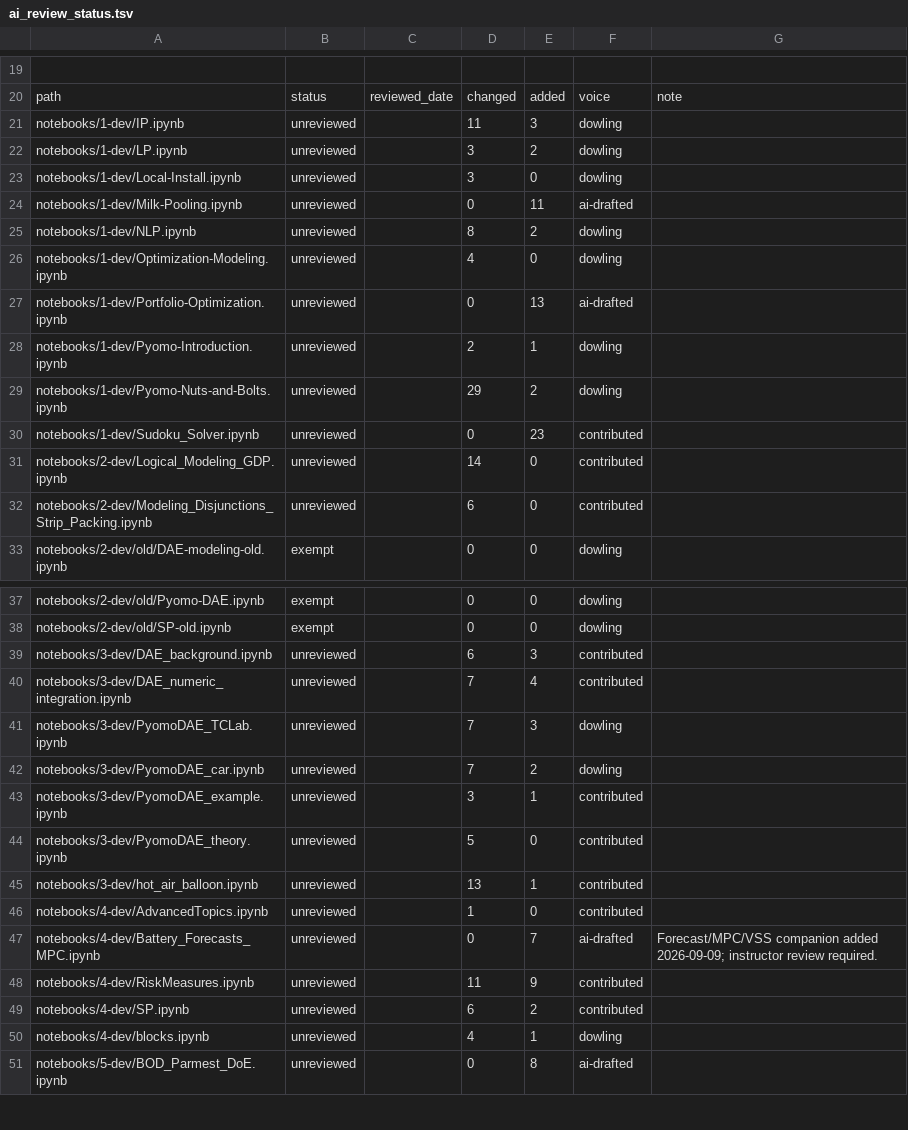
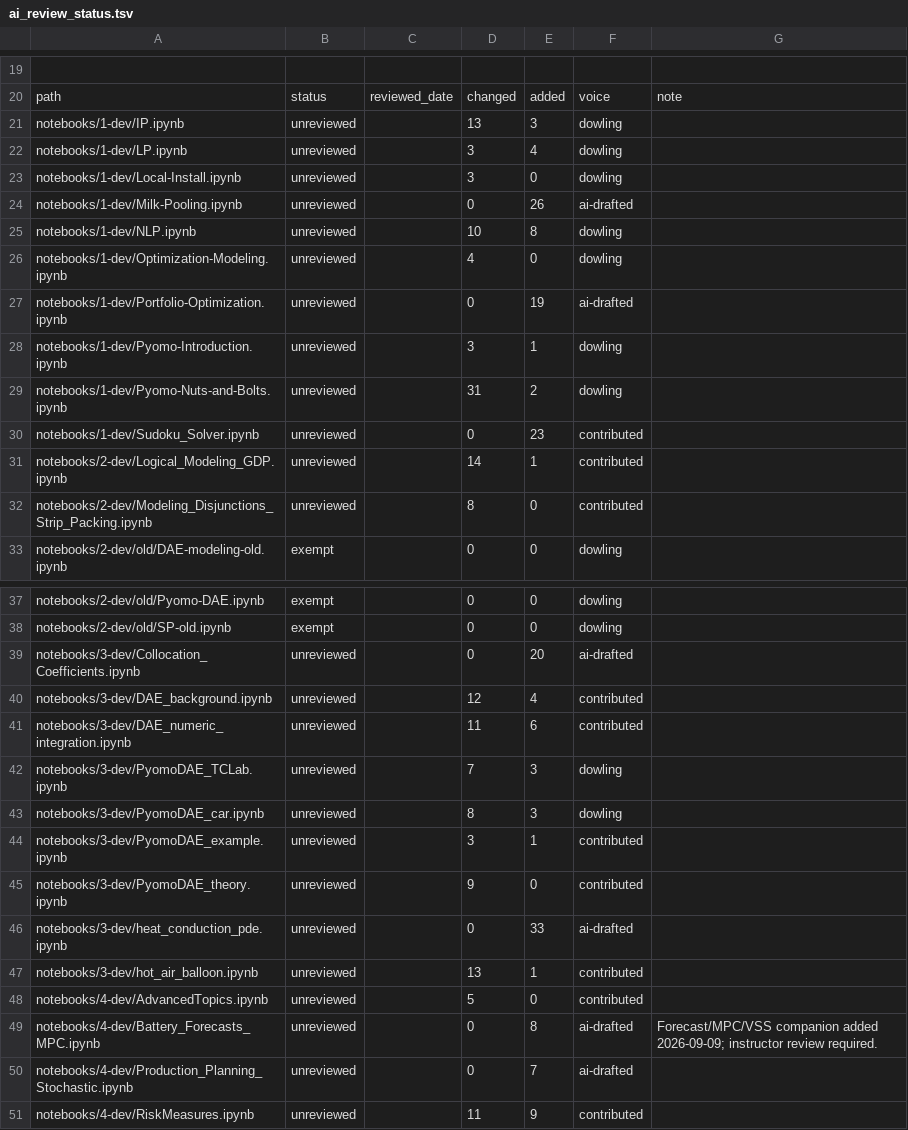
Before and after one commit to ndcbe/optimization, a TSV file: scripts/ai_review_status.tsv, drawn as a sheet; only a part is shown, gaps mark what is left out; the shorter side is filled out with more unchanged rows; the diff covers the shown part only.

Commit message:
Refresh published AI review banners

```diff
--- a/scripts/ai_review_status.tsv
+++ b/scripts/ai_review_status.tsv
@@ -20,14 +20,14 @@
 path	status	reviewed_date	changed	added	voice	note
-notebooks/1-dev/IP.ipynb	unreviewed		11	3	dowling	
-notebooks/1-dev/LP.ipynb	unreviewed		3	2	dowling	
+notebooks/1-dev/IP.ipynb	unreviewed		13	3	dowling	
+notebooks/1-dev/LP.ipynb	unreviewed		3	4	dowling	
 notebooks/1-dev/Local-Install.ipynb	unreviewed		3	0	dowling	
-notebooks/1-dev/Milk-Pooling.ipynb	unreviewed		0	11	ai-drafted	
-notebooks/1-dev/NLP.ipynb	unreviewed		8	2	dowling	
+notebooks/1-dev/Milk-Pooling.ipynb	unreviewed		0	26	ai-drafted	
+notebooks/1-dev/NLP.ipynb	unreviewed		10	8	dowling	
 notebooks/1-dev/Optimization-Modeling.ipynb	unreviewed		4	0	dowling	
-notebooks/1-dev/Portfolio-Optimization.ipynb	unreviewed		0	13	ai-drafted	
-notebooks/1-dev/Pyomo-Introduction.ipynb	unreviewed		2	1	dowling	
-notebooks/1-dev/Pyomo-Nuts-and-Bolts.ipynb	unreviewed		29	2	dowling	
+notebooks/1-dev/Portfolio-Optimization.ipynb	unreviewed		0	19	ai-drafted	
+notebooks/1-dev/Pyomo-Introduction.ipynb	unreviewed		3	1	dowling	
+notebooks/1-dev/Pyomo-Nuts-and-Bolts.ipynb	unreviewed		31	2	dowling	
 notebooks/1-dev/Sudoku_Solver.ipynb	unreviewed		0	23	contributed	
-notebooks/2-dev/Logical_Modeling_GDP.ipynb	unreviewed		14	0	contributed	
-notebooks/2-dev/Modeling_Disjunctions_Strip_Packing.ipynb	unreviewed		6	0	contributed	
+notebooks/2-dev/Logical_Modeling_GDP.ipynb	unreviewed		14	1	contributed	
+notebooks/2-dev/Modeling_Disjunctions_Strip_Packing.ipynb	unreviewed		8	0	contributed	
 notebooks/2-dev/old/DAE-modeling-old.ipynb	exempt		0	0	dowling	
@@ -38,3 +38,4 @@ notebooks/2-dev/old/Pyomo-DAE.ipynb	exempt		0	0	dowling
 notebooks/2-dev/old/SP-old.ipynb	exempt		0	0	dowling	
-notebooks/3-dev/DAE_background.ipynb	unreviewed		6	3	contributed	
-notebooks/3-dev/DAE_numeric_integration.ipynb	unreviewed		7	4	contributed	
+notebooks/3-dev/Collocation_Coefficients.ipynb	unreviewed		0	20	ai-drafted	
+notebooks/3-dev/DAE_background.ipynb	unreviewed		12	4	contributed	
+notebooks/3-dev/DAE_numeric_integration.ipynb	unreviewed		11	6	contributed	
@@ -42,7 +43,9 @@ notebooks/3-dev/PyomoDAE_TCLab.ipynb	unreviewed		7	3	dowling
-notebooks/3-dev/PyomoDAE_car.ipynb	unreviewed		7	2	dowling
+notebooks/3-dev/PyomoDAE_car.ipynb	unreviewed		8	3	dowling	
 notebooks/3-dev/PyomoDAE_example.ipynb	unreviewed		3	1	contributed	
-notebooks/3-dev/PyomoDAE_theory.ipynb	unreviewed		5	0	contributed	
+notebooks/3-dev/PyomoDAE_theory.ipynb	unreviewed		9	0	contributed	
+notebooks/3-dev/heat_conduction_pde.ipynb	unreviewed		0	33	ai-drafted	
 notebooks/3-dev/hot_air_balloon.ipynb	unreviewed		13	1	contributed	
-notebooks/4-dev/AdvancedTopics.ipynb	unreviewed		1	0	contributed	
-notebooks/4-dev/Battery_Forecasts_MPC.ipynb	unreviewed		0	7	ai-drafted	Forecast/MPC/VSS companion added 2026-09-09; instructor review required.
+notebooks/4-dev/AdvancedTopics.ipynb	unreviewed		5	0	contributed	
+notebooks/4-dev/Battery_Forecasts_MPC.ipynb	unreviewed		0	8	ai-drafted	Forecast/MPC/VSS companion added 2026-09-09; instructor review required.
+notebooks/4-dev/Production_Planning_Stochastic.ipynb	unreviewed		0	7	ai-drafted	
 notebooks/4-dev/RiskMeasures.ipynb	unreviewed		11	9	contributed	
```
Also changed, not shown: 6 edited cells elsewhere in this file, 15 other files.
